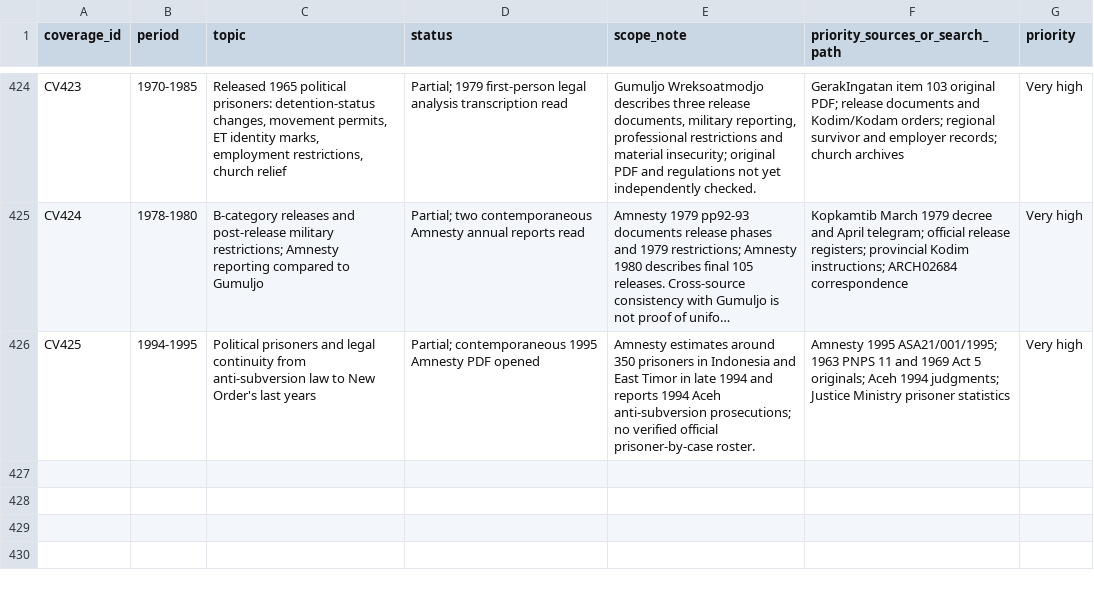
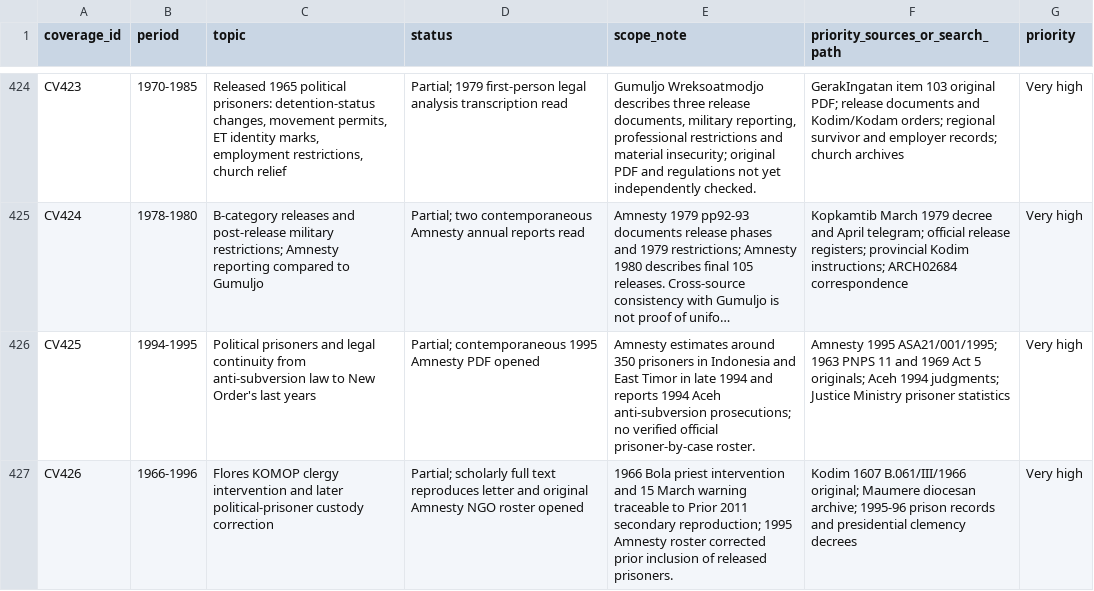
Before and after one commit to ch3758134-prog/aca, a CSV file: research/indonesia-1965/archive/records/coverage-matrix.csv, drawn as a sheet; only a part is shown, gaps mark what is left out; long unchanged cells end in …; the diff names each change by its address in the sheet, - before the commit and + after, or states it on an @@ line.

Commit message:
research(indonesia): verify Flores KOMOP letter quotation and 1995 prisoner roster correction

```diff
--- a/research/indonesia-1965/archive/records/coverage-matrix.csv
+++ b/research/indonesia-1965/archive/records/coverage-matrix.csv
+row 427: CV426 | 1966-1996 | Flores KOMOP clergy intervention and later political-prisoner custody correction | Partial; scholarly full text reproduces letter and original Amnesty NGO roster opened | 1966 Bola priest intervention and 15 March warning traceable to Prior 2011 secondary reproduction; 1995 Amnesty roster corrected prior inclusion of released prisoners. | Kodim 1607 B.061/III/1966 original; Maumere diocesan archive; 1995-96 prison records and presidential clemency decrees | Very high
```
